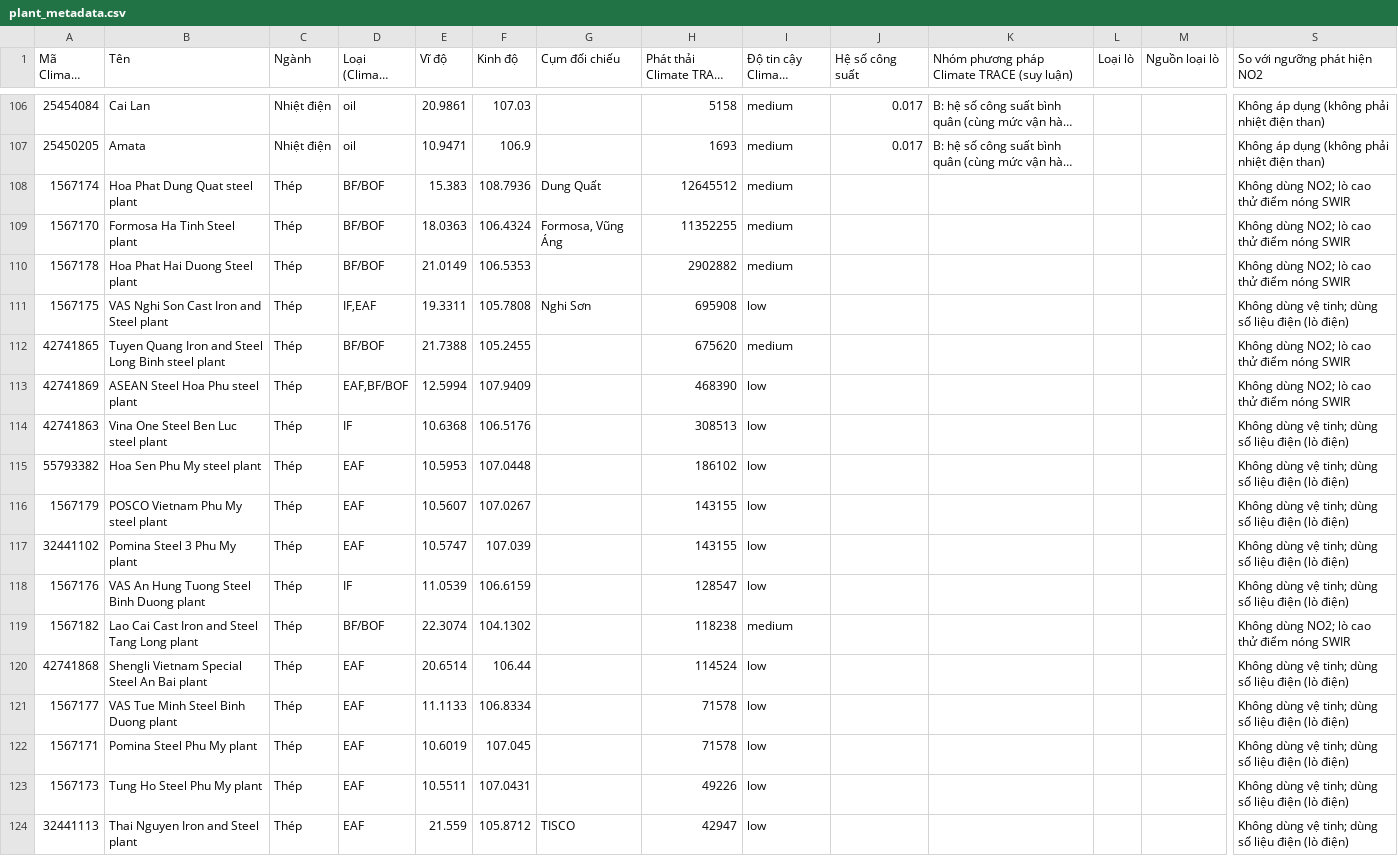
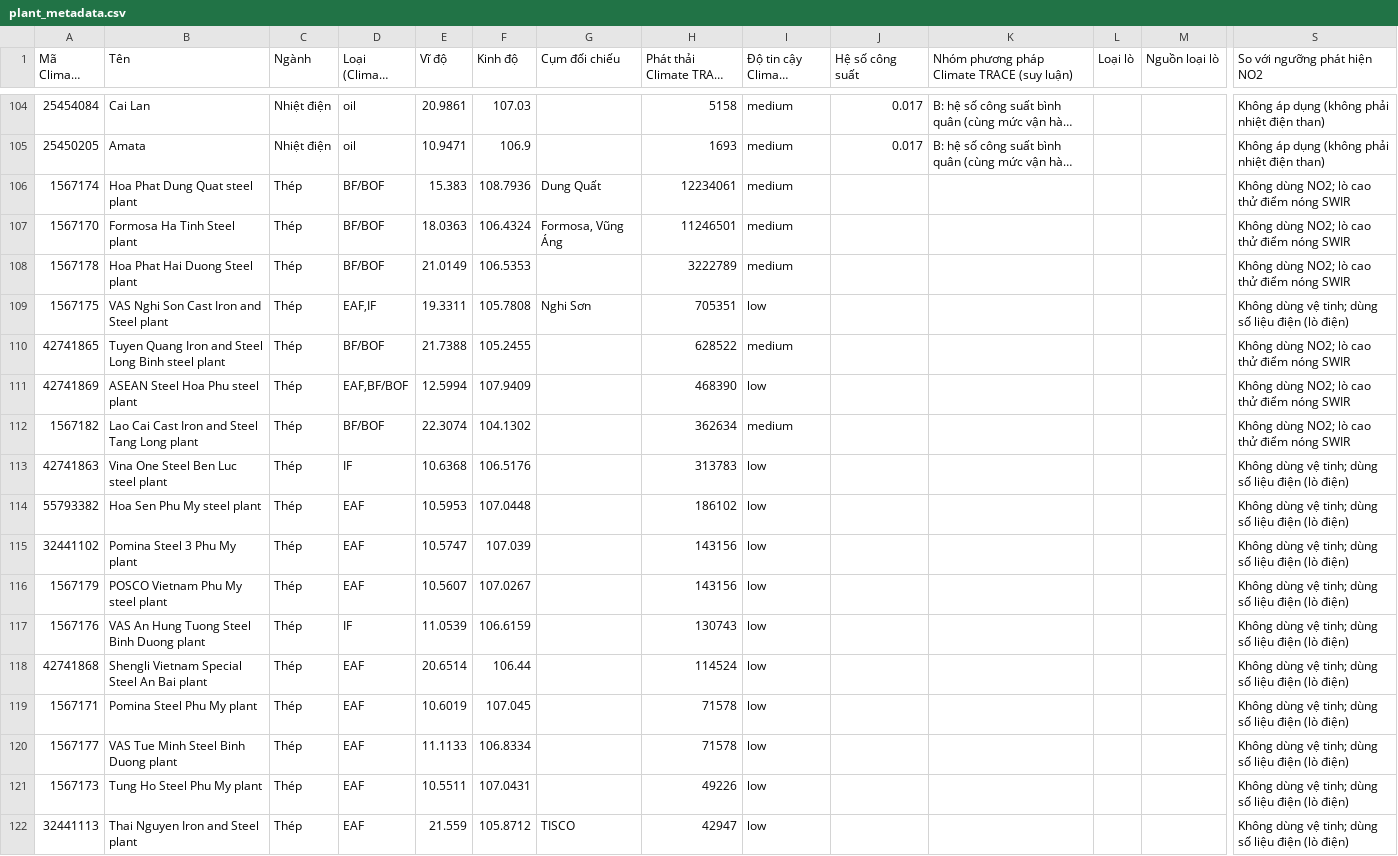
Before and after one commit to lehonganh150104-cyber/giam-sat-phat-thai, a CSV file: data/plant_metadata.csv, drawn as a sheet; only a part is shown, gaps mark what is left out; long unchanged cells end in …; removed rows and columns are numbered as before the commit, all else as after; rows hold the shown columns only; the diff covers the shown part only; the diff names each change by its address in the sheet, - before the commit and + after, or states it on an @@ line.

```diff
--- a/data/plant_metadata.csv
+++ b/data/plant_metadata.csv
-H106 (Phát thải Climate TRACE (t CO2e)): 12645512
+H106 (Phát thải Climate TRACE (t CO2e)): 12234061
-H107 (Phát thải Climate TRACE (t CO2e)): 11352255
+H107 (Phát thải Climate TRACE (t CO2e)): 11246501
-H108 (Phát thải Climate TRACE (t CO2e)): 2902882
+H108 (Phát thải Climate TRACE (t CO2e)): 3222789
-D109 (Loại (Climate TRACE)): IF,EAF
+D109 (Loại (Climate TRACE)): EAF,IF
-H109 (Phát thải Climate TRACE (t CO2e)): 695908
+H109 (Phát thải Climate TRACE (t CO2e)): 705351
-H110 (Phát thải Climate TRACE (t CO2e)): 675620
+H110 (Phát thải Climate TRACE (t CO2e)): 628522
+row 112: 1567182 | Lao Cai Cast Iron and Steel Tang Long plant | Thép | BF/BOF | 22.3074 | 104.1302 |  | 362634 | medium |  |  |  |  | Không dùng NO2; lò cao thử điểm nóng SWIR
-H113 (Phát thải Climate TRACE (t CO2e)): 308513
+H113 (Phát thải Climate TRACE (t CO2e)): 313783
-row 116: 1567179 | POSCO Vietnam Phu My steel plant | Thép | EAF | 10.5607 | 107.0267 |  | 143155 | low |  |  |  |  | Không dùng vệ tinh; dùng số liệu điện (lò điện)
-H115 (Phát thải Climate TRACE (t CO2e)): 143155
+H115 (Phát thải Climate TRACE (t CO2e)): 143156
+row 116: 1567179 | POSCO Vietnam Phu My steel plant | Thép | EAF | 10.5607 | 107.0267 |  | 143156 | low |  |  |  |  | Không dùng vệ tinh; dùng số liệu điện (lò điện)
-H117 (Phát thải Climate TRACE (t CO2e)): 128547
+H117 (Phát thải Climate TRACE (t CO2e)): 130743
-row 119: 1567182 | Lao Cai Cast Iron and Steel Tang Long plant | Thép | BF/BOF | 22.3074 | 104.1302 |  | 118238 | medium |  |  |  |  | Không dùng NO2; lò cao thử điểm nóng SWIR
@@ row 122 moved to row 119: 1567171 @@
```
Also changed, not shown: 2 removed rows and 1 moved row elsewhere in this file.
